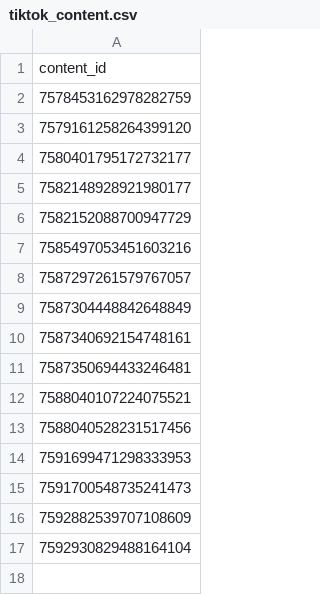
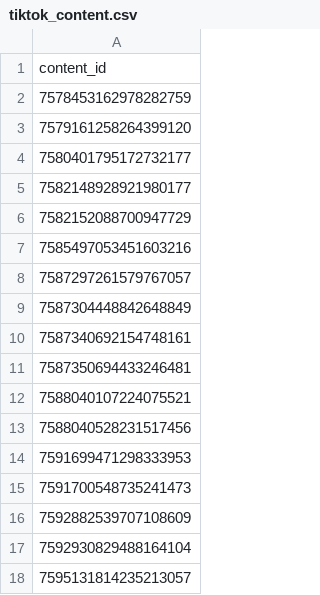
Before and after one commit to jdeok-bm/beyond_music, a CSV file: tiktok_content.csv, drawn as a sheet; the diff names each change by its address in the sheet, - before the commit and + after, or states it on an @@ line.

Commit message:
Update tiktok_content.csv

```diff
--- a/tiktok_content.csv
+++ b/tiktok_content.csv
+row 18: 7595131814235213057
```
